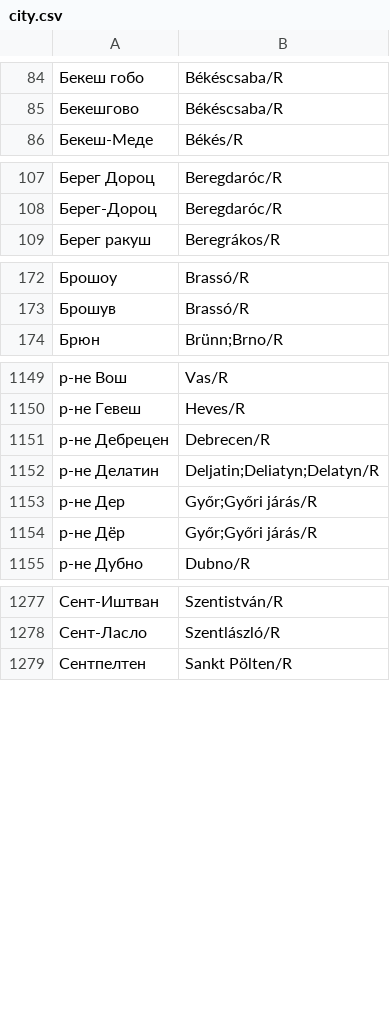
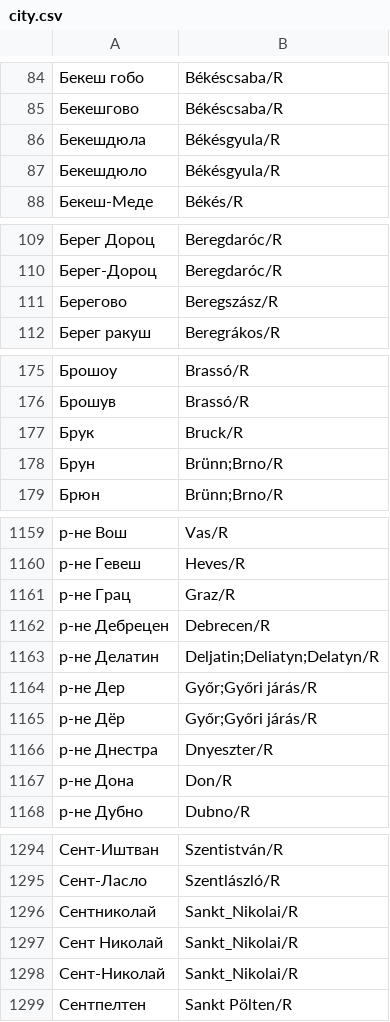
Before and after one commit to nytud/hadifogoly-adatbazis, a CSV file: data/sar_tables/city.csv, drawn as a sheet; only a part is shown, gaps mark what is left out; the diff covers the shown part only.

```diff
--- a/data/sar_tables/city.csv
+++ b/data/sar_tables/city.csv
@@ -85,2 +85,4 @@
 Бекешгово	Békéscsaba/R
+Бекешдюла	Békésgyula/R
+Бекешдюло	Békésgyula/R
 Бекеш-Меде	Békés/R
@@ -108,2 +110,3 @@
 Берег-Дороц	Beregdaróc/R
+Берегово	Beregszász/R
 Берег ракуш	Beregrákos/R
@@ -173,2 +176,4 @@
 Брошув	Brassó/R
+Брук	Bruck/R
+Брун	Brünn;Brno/R
 Брюн	Brünn;Brno/R
@@ -1150,2 +1160,3 @@
 р-не Гевеш	Heves/R
+р-не Грац	Graz/R
 р-не Дебрецен	Debrecen/R
@@ -1154,2 +1165,4 @@
 р-не Дёр	Győr;Győri járás/R
+р-не Днестра	Dnyeszter/R
+р-не Дона	Don/R
 р-не Дубно	Dubno/R
@@ -1278,2 +1295,5 @@
 Сент-Ласло	Szentlászló/R
+Сентниколай	Sankt_Nikolai/R
+Сент Николай	Sankt_Nikolai/R
+Сент-Николай	Sankt_Nikolai/R
 Сентпелтен	Sankt Pölten/R
```
Also changed, not shown: 12 added rows elsewhere in this file, data/lists/places.csv, data/sar_tables/city_orig.csv, 39 other files.
